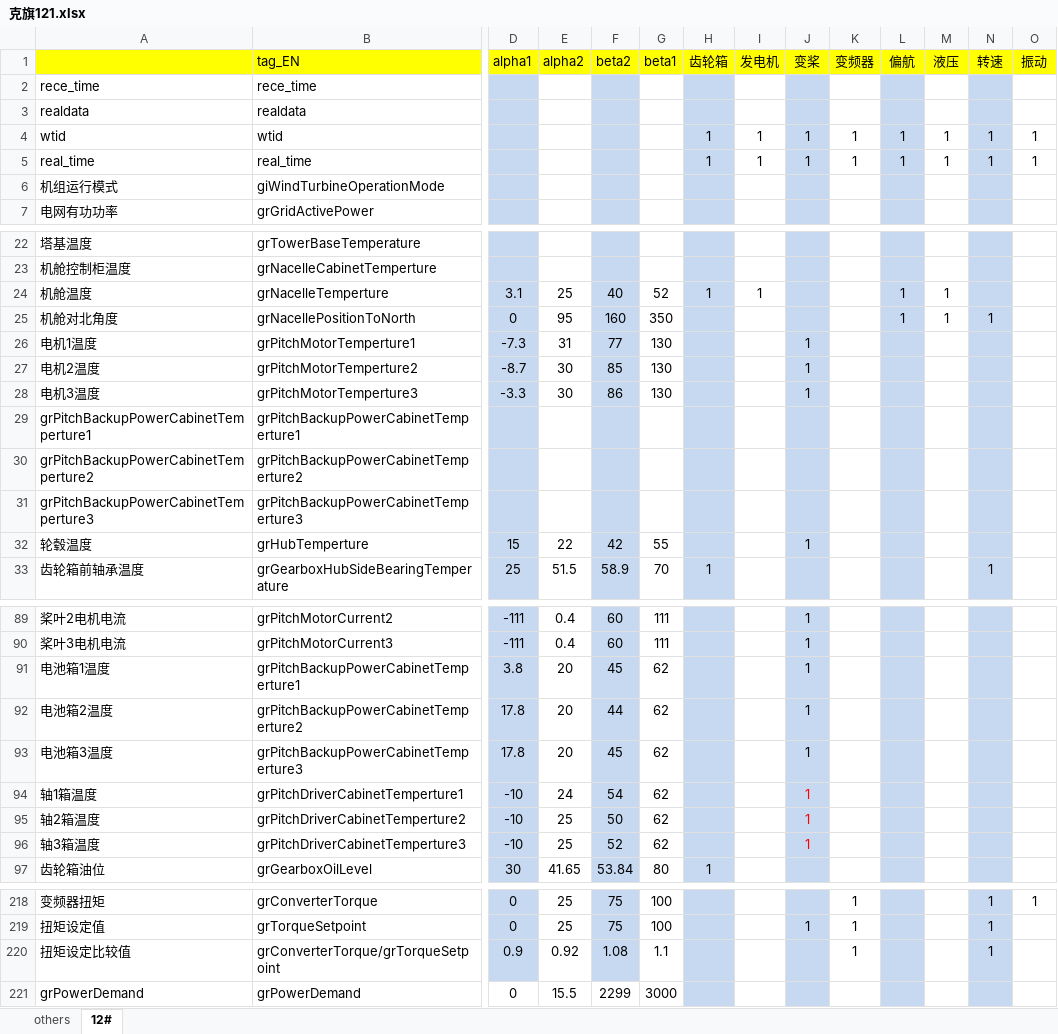
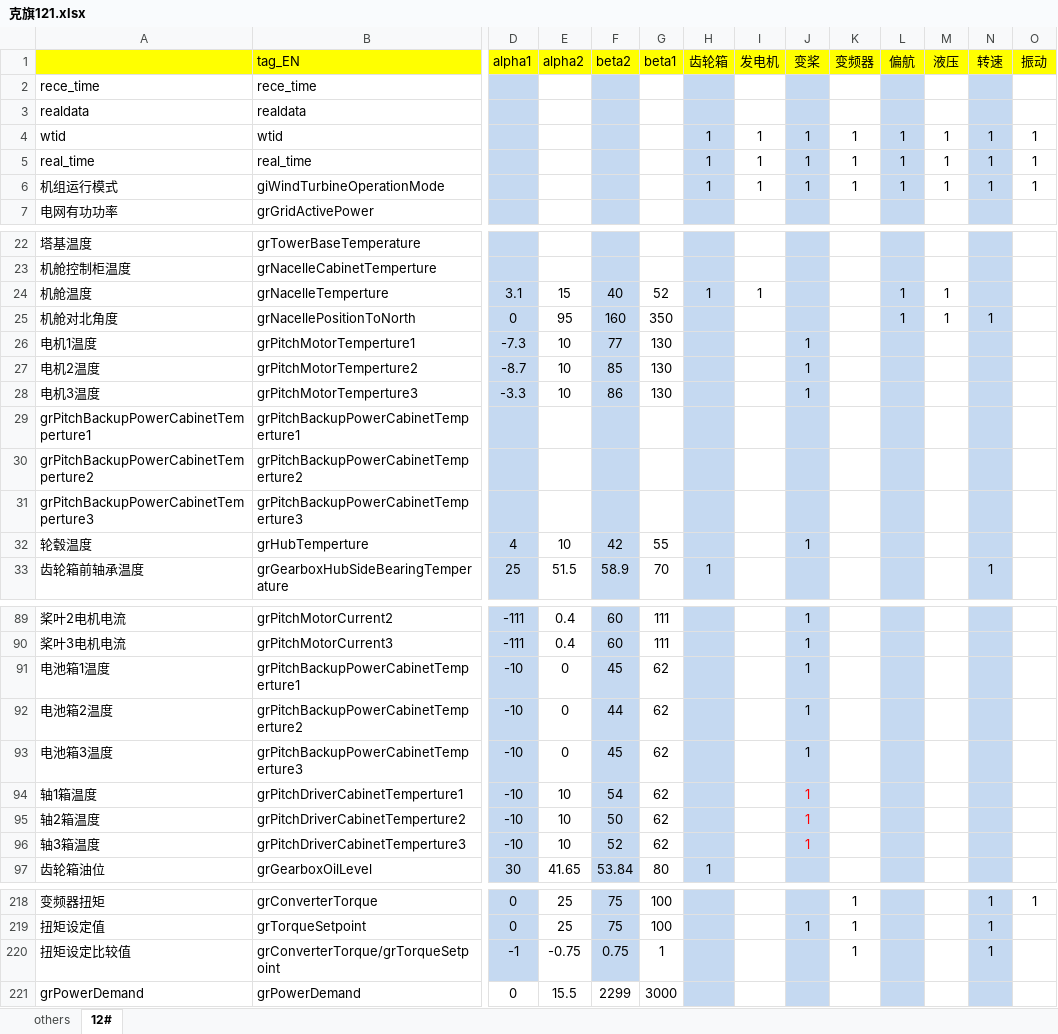
Before and after one commit to liuxiansheng0501/fce, an Excel workbook: config/tag/克旗121.xlsx, sheet 12#, drawn as a sheet; only a part is shown, gaps mark what is left out; values as stored, in another font and other column widths than the file's, no borders; the diff names each change by its address in the sheet, - before the commit and + after, or states it on an @@ line.

```diff
--- a/config/tag/克旗121.xlsx (sheet 12#)
+++ b/config/tag/克旗121.xlsx (sheet 12#)
-H6 (齿轮箱): (empty)
+H6 (齿轮箱): 1
-I6 (发电机): (empty)
+I6 (发电机): 1
-J6 (变桨): (empty)
+J6 (变桨): 1
-K6 (变频器): (empty)
+K6 (变频器): 1
-L6 (偏航): (empty)
+L6 (偏航): 1
-M6 (液压): (empty)
+M6 (液压): 1
-N6 (转速): (empty)
+N6 (转速): 1
-O6 (振动): (empty)
+O6 (振动): 1
-E24 (alpha2): 25
+E24 (alpha2): 15
-E26 (alpha2): 31
+E26 (alpha2): 10
-E27:E28 (alpha2): 30
+E27:E28 (alpha2): 10
-D32 (alpha1): 15
+D32 (alpha1): 4
-E32 (alpha2): 22
+E32 (alpha2): 10
-D91 (alpha1): 3.8
+D91 (alpha1): -10
-E91:E93 (alpha2): 20
+E91:E93 (alpha2): 0
-D92:D93 (alpha1): 17.8
+D92:D93 (alpha1): -10
-E94 (alpha2): 24
+E94 (alpha2): 10
-E95:E96 (alpha2): 25
+E95:E96 (alpha2): 10
-D220 (alpha1): 0.9
+D220 (alpha1): -1
-E220 (alpha2): 0.92
+E220 (alpha2): -0.75
-F220 (beta2): 1.08
+F220 (beta2): 0.75
-G220 (beta1): 1.1
+G220 (beta1): 1
```
Also changed, not shown: sheet others, config/path/farm_list.xlsx, config/tag/克旗135.xlsx, 5 other files.
